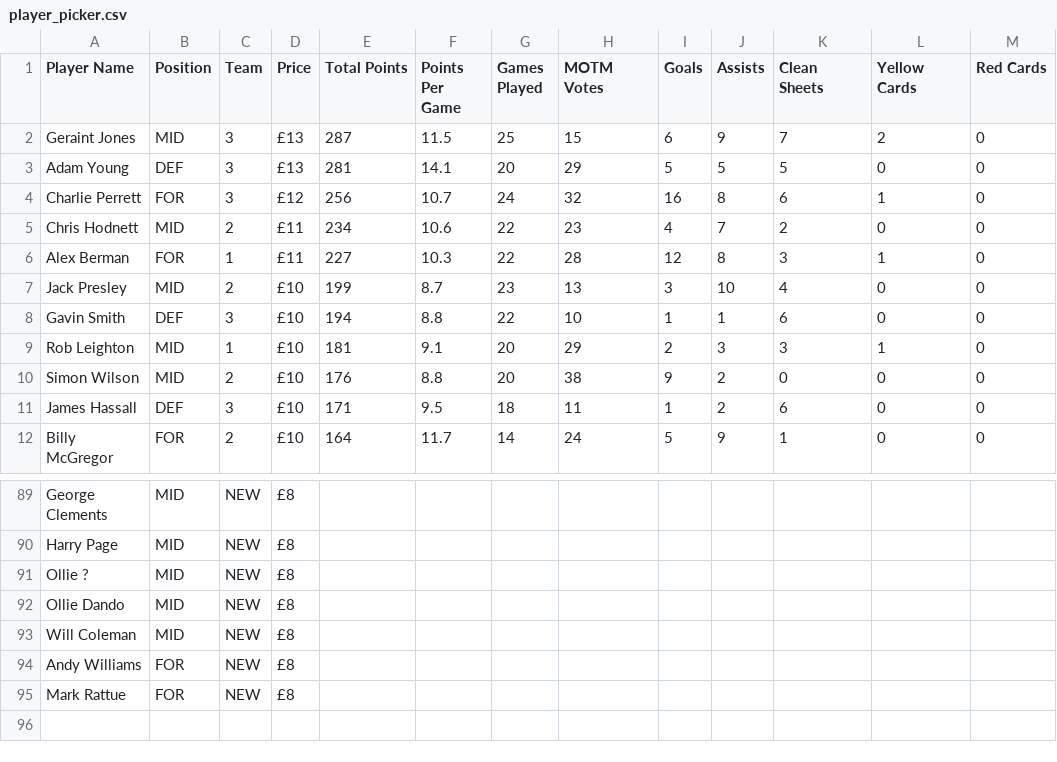
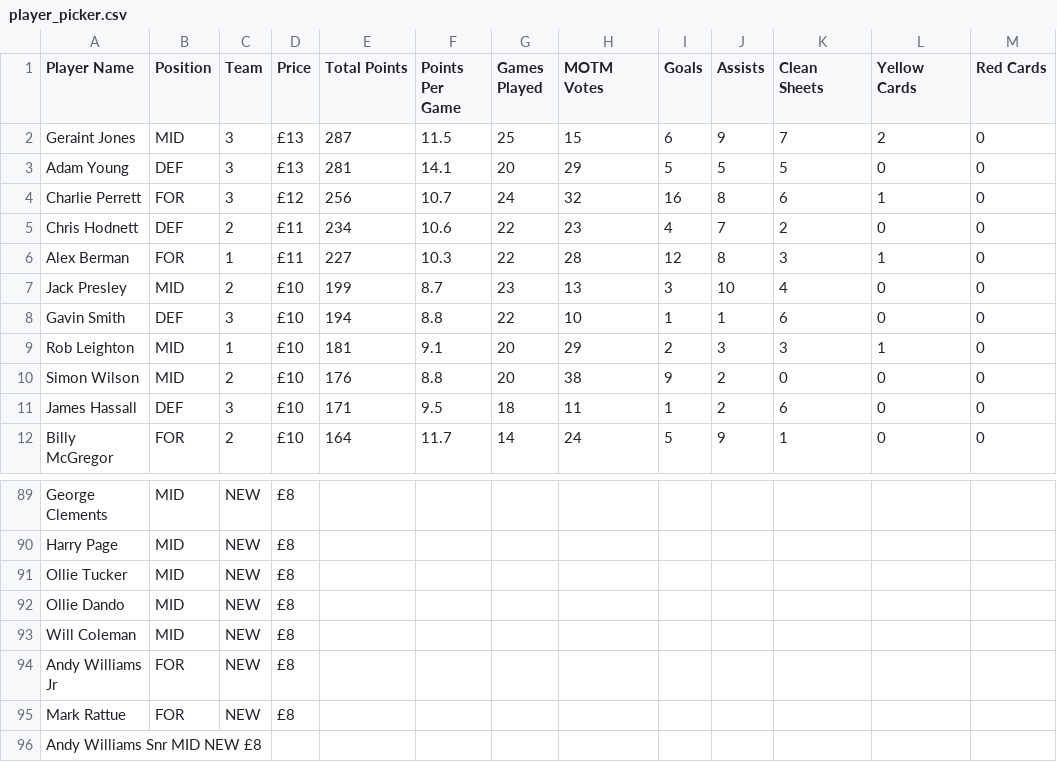
Before and after one commit to bm13563/torps-fpl, a CSV file: data/24_25/25_26/player_picker.csv, drawn as a sheet; only a part is shown, gaps mark what is left out; the diff names each change by its address in the sheet, - before the commit and + after, or states it on an @@ line.

Commit message:
player updates

```diff
--- a/data/24_25/25_26/player_picker.csv
+++ b/data/24_25/25_26/player_picker.csv
-B5 (Position): MID
+B5 (Position): DEF
-A91 (Player Name): Ollie ?
+A91 (Player Name): Ollie Tucker
-A94 (Player Name): Andy Williams
+A94 (Player Name): Andy Williams Jr
+row 96: Andy Williams Snr MID NEW £8
```
Also changed, not shown: data/24_25/25_26/players.csv.
